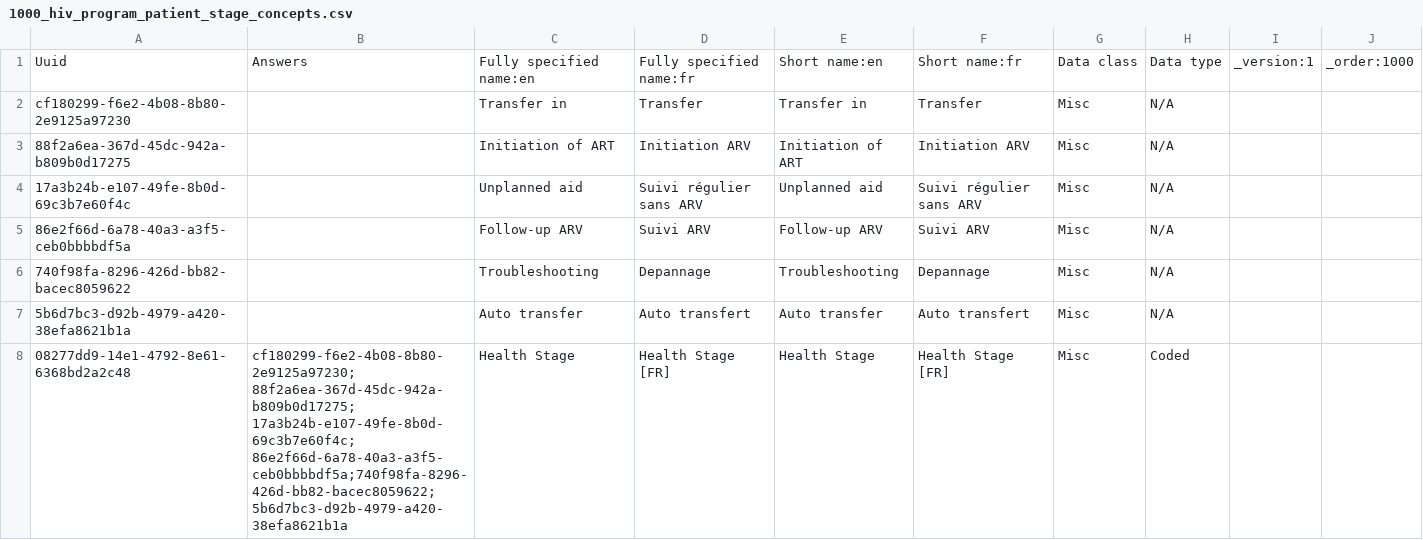
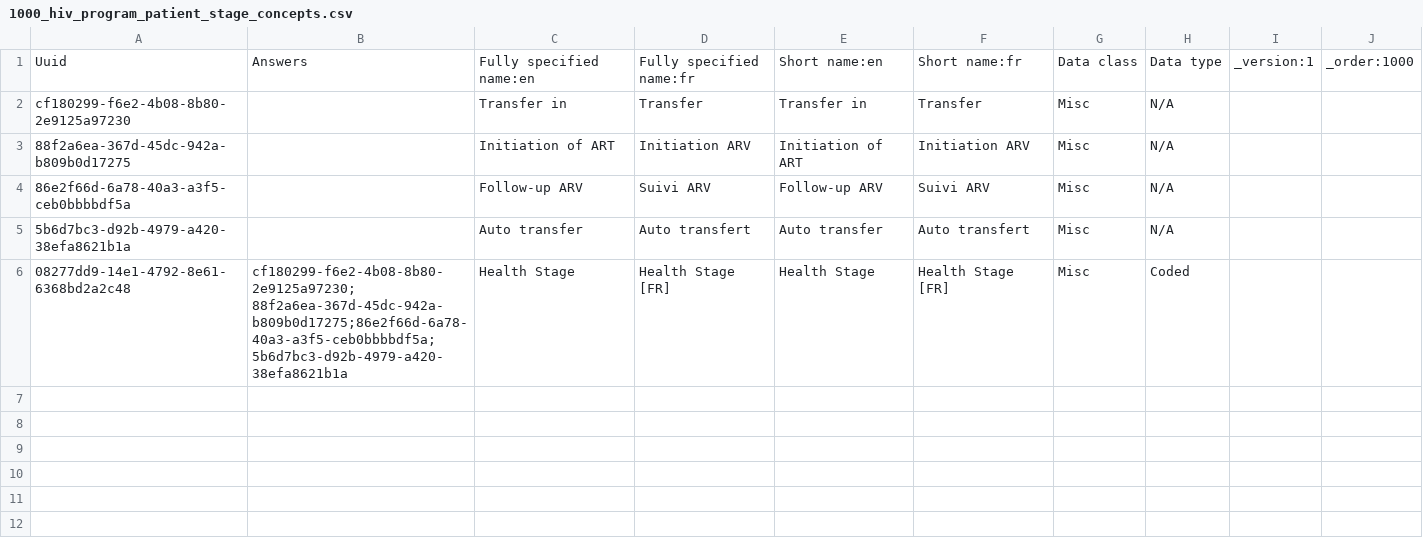
Before and after one commit to jembi/cameroon-bahmni-metadata, a CSV file: configuration/concepts/1000_hiv_program_patient_stage_concepts.csv, drawn as a sheet.

```diff
--- a/configuration/concepts/1000_hiv_program_patient_stage_concepts.csv
+++ b/configuration/concepts/1000_hiv_program_patient_stage_concepts.csv
@@ -3,6 +3,4 @@ cf180299-f6e2-4b08-8b80-2e9125a97230,,Transfer in,Transfer,Transfer in,Transfer,
 88f2a6ea-367d-45dc-942a-b809b0d17275,,Initiation of ART,Initiation ARV,Initiation of ART,Initiation ARV,Misc,N/A,,
-17a3b24b-e107-49fe-8b0d-69c3b7e60f4c,,Unplanned aid,Suivi régulier sans ARV,Unplanned aid,Suivi régulier sans ARV,Misc,N/A,,
 86e2f66d-6a78-40a3-a3f5-ceb0bbbbdf5a,,Follow-up ARV,Suivi ARV,Follow-up ARV,Suivi ARV,Misc,N/A,,
-740f98fa-8296-426d-bb82-bacec8059622,,Troubleshooting,Depannage,Troubleshooting,Depannage,Misc,N/A,,
 5b6d7bc3-d92b-4979-a420-38efa8621b1a,,Auto transfer,Auto transfert,Auto transfer,Auto transfert,Misc,N/A,,
-08277dd9-14e1-4792-8e61-6368bd2a2c48,cf180299-f6e2-4b08-8b80-2e9125a97230; 88f2a6ea-367d-45dc-942a-b809b0d17275; 17a3b24b-e107-49fe-8b0d-69c3b7e60f4c; 86e2f66d-6a78-40a3-a3f5-ceb0bbbbdf5a;740f98fa-8296-426d-bb82-bacec8059622;5b6d7bc3-d92b-4979-a420-38efa8621b1a,Health Stage,Health Stage [FR],Health Stage,Health Stage [FR],Misc,Coded,,
+08277dd9-14e1-4792-8e61-6368bd2a2c48,cf180299-f6e2-4b08-8b80-2e9125a97230; 88f2a6ea-367d-45dc-942a-b809b0d17275;86e2f66d-6a78-40a3-a3f5-ceb0bbbbdf5a;5b6d7bc3-d92b-4979-a420-38efa8621b1a,Health Stage,Health Stage [FR],Health Stage,Health Stage [FR],Misc,Coded,,
```
Also changed, not shown: configuration/concepts/1000_hiv_program_outcome_concepts.csv, 2 other files.
